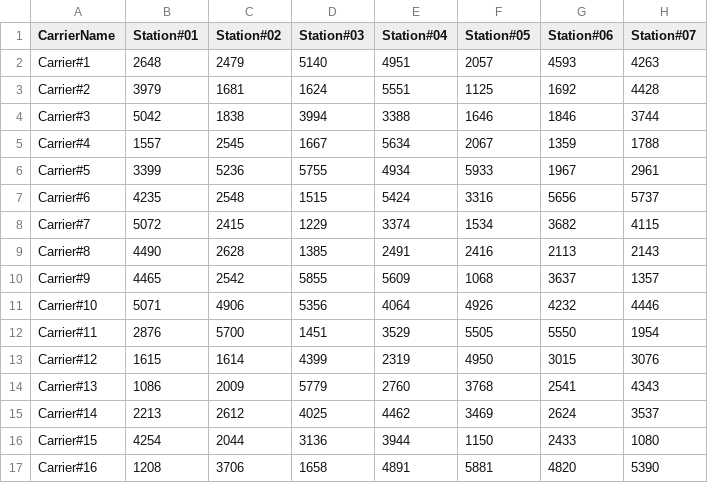
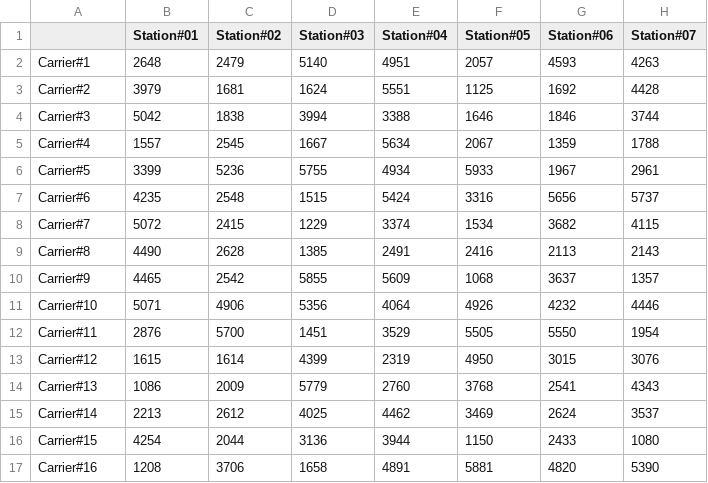
Before and after one commit to dleporis/PLC_miniproject, a CSV file: Server/procssing_times_table.csv, drawn as a sheet; only a part is shown; the diff names each change by its address in the sheet, - before the commit and + after, or states it on an @@ line.

Commit message:
Update procssing_times_table.csv

```diff
--- a/Server/procssing_times_table.csv
+++ b/Server/procssing_times_table.csv
-A1: CarrierName
+A1: (empty)
```
